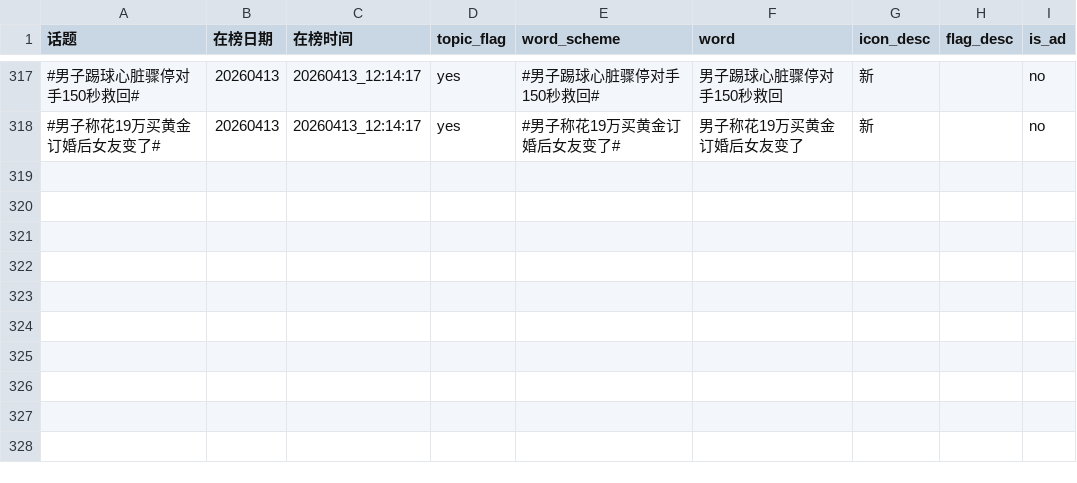
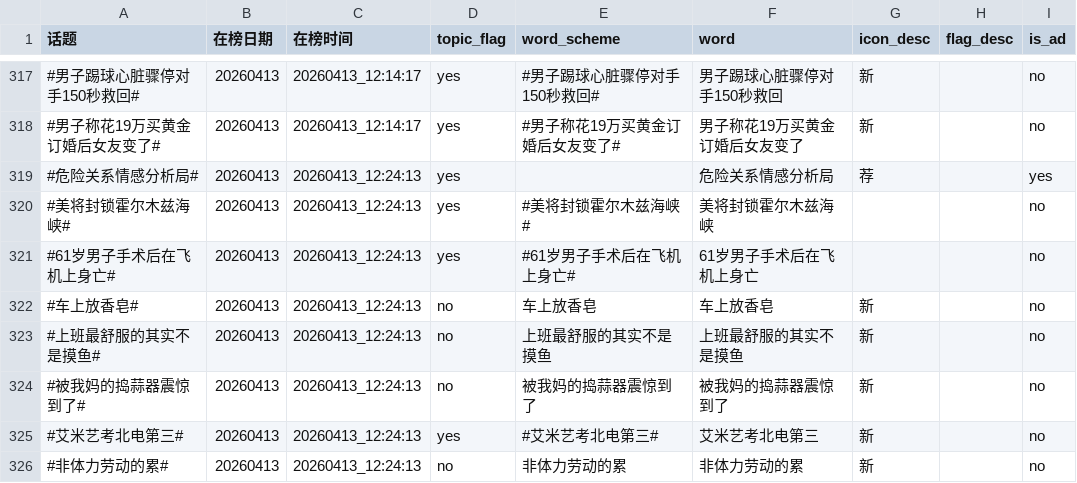
Before and after one commit to xxhe504/hottopic, a TSV file: data/wb_hottopic_20260413.tsv, drawn as a sheet; only a part is shown, gaps mark what is left out; the diff names each change by its address in the sheet, - before the commit and + after, or states it on an @@ line.

```diff
--- a/data/wb_hottopic_20260413.tsv
+++ b/data/wb_hottopic_20260413.tsv
+row 319: #危险关系情感分析局# | 20260413 | 20260413_12:24:13 | yes |  | 危险关系情感分析局 | 荐 |  | yes
+row 320: #美将封锁霍尔木兹海峡# | 20260413 | 20260413_12:24:13 | yes | #美将封锁霍尔木兹海峡# | 美将封锁霍尔木兹海峡 |  |  | no
+row 321: #61岁男子手术后在飞机上身亡# | 20260413 | 20260413_12:24:13 | yes | #61岁男子手术后在飞机上身亡# | 61岁男子手术后在飞机上身亡 |  |  | no
+row 322: #车上放香皂# | 20260413 | 20260413_12:24:13 | no | 车上放香皂 | 车上放香皂 | 新 |  | no
+row 323: #上班最舒服的其实不是摸鱼# | 20260413 | 20260413_12:24:13 | no | 上班最舒服的其实不是摸鱼 | 上班最舒服的其实不是摸鱼 | 新 |  | no
+row 324: #被我妈的捣蒜器震惊到了# | 20260413 | 20260413_12:24:13 | no | 被我妈的捣蒜器震惊到了 | 被我妈的捣蒜器震惊到了 | 新 |  | no
+row 325: #艾米艺考北电第三# | 20260413 | 20260413_12:24:13 | yes | #艾米艺考北电第三# | 艾米艺考北电第三 | 新 |  | no
+row 326: #非体力劳动的累# | 20260413 | 20260413_12:24:13 | no | 非体力劳动的累 | 非体力劳动的累 | 新 |  | no
```
Also changed, not shown: 1 other file.
